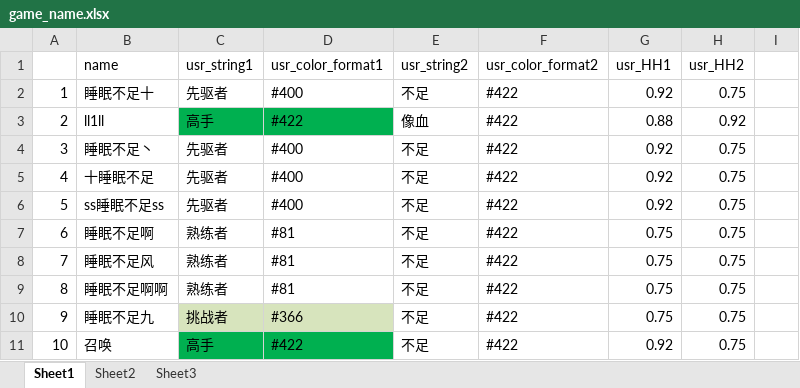
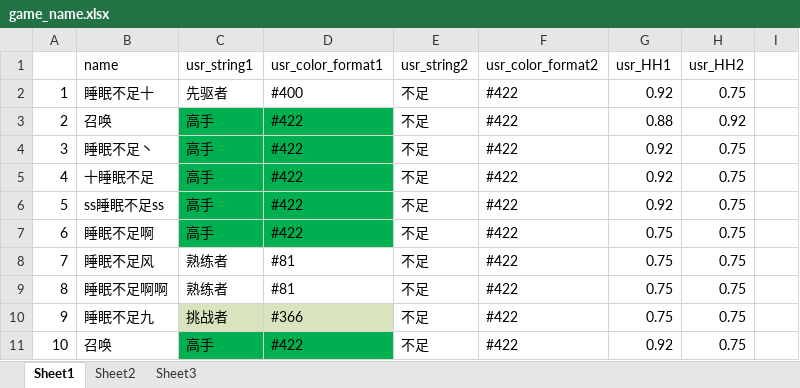
Before and after one commit to Lightman-yang/webdriver_new, an Excel workbook: lw/game_name.xlsx, sheet Sheet1, drawn as a sheet; only a part is shown; values as stored, in another font and other column widths than the file's, no borders; the diff names each change by its address in the sheet, - before the commit and + after, or states it on an @@ line.

```diff
--- a/lw/game_name.xlsx (sheet Sheet1)
+++ b/lw/game_name.xlsx (sheet Sheet1)
-B3 (name): ll1ll
+B3 (name): 召唤
-E3 (usr_string2): 像血
+E3 (usr_string2): 不足
-C4:C6 (usr_string1): 先驱者
+C4:C6 (usr_string1): 高手
-C4:D7 fill: none
+C4:D7 fill: #00B050
-D4:D6 (usr_color_format1): #400
+D4:D6 (usr_color_format1): #422
-C7 (usr_string1): 熟练者
+C7 (usr_string1): 高手
-D7 (usr_color_format1): #81
+D7 (usr_color_format1): #422
```
Also changed, not shown: 1 other file.
